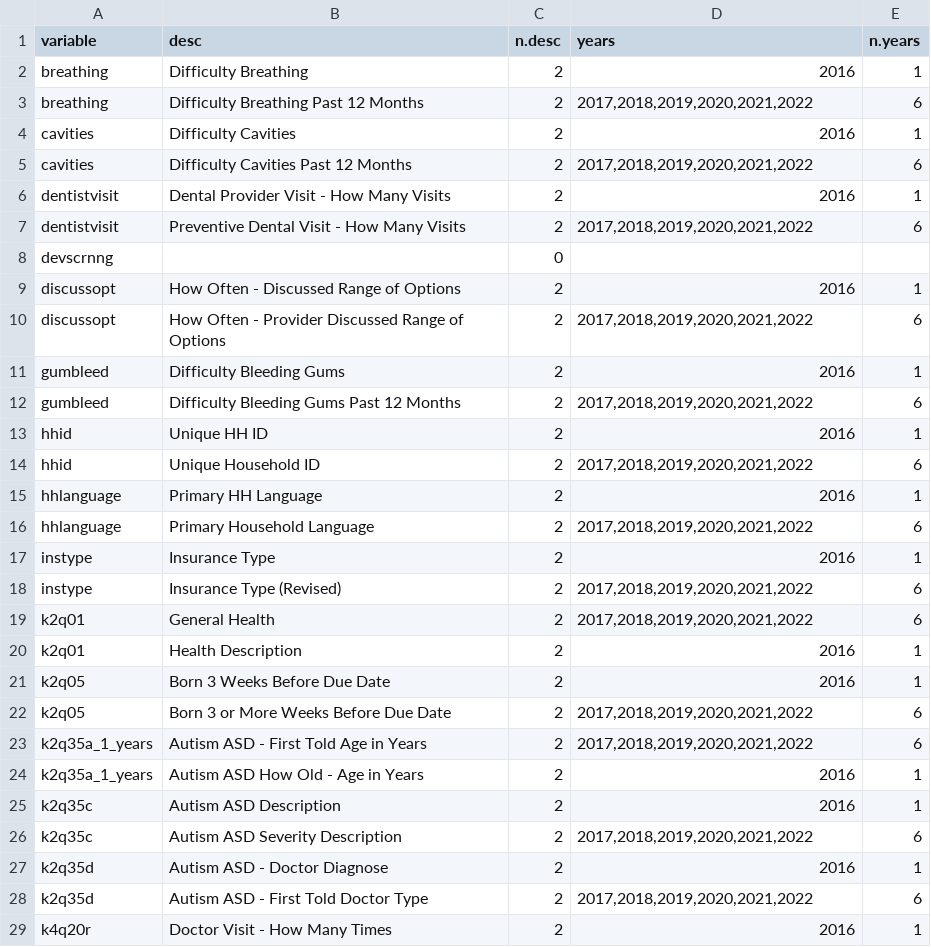
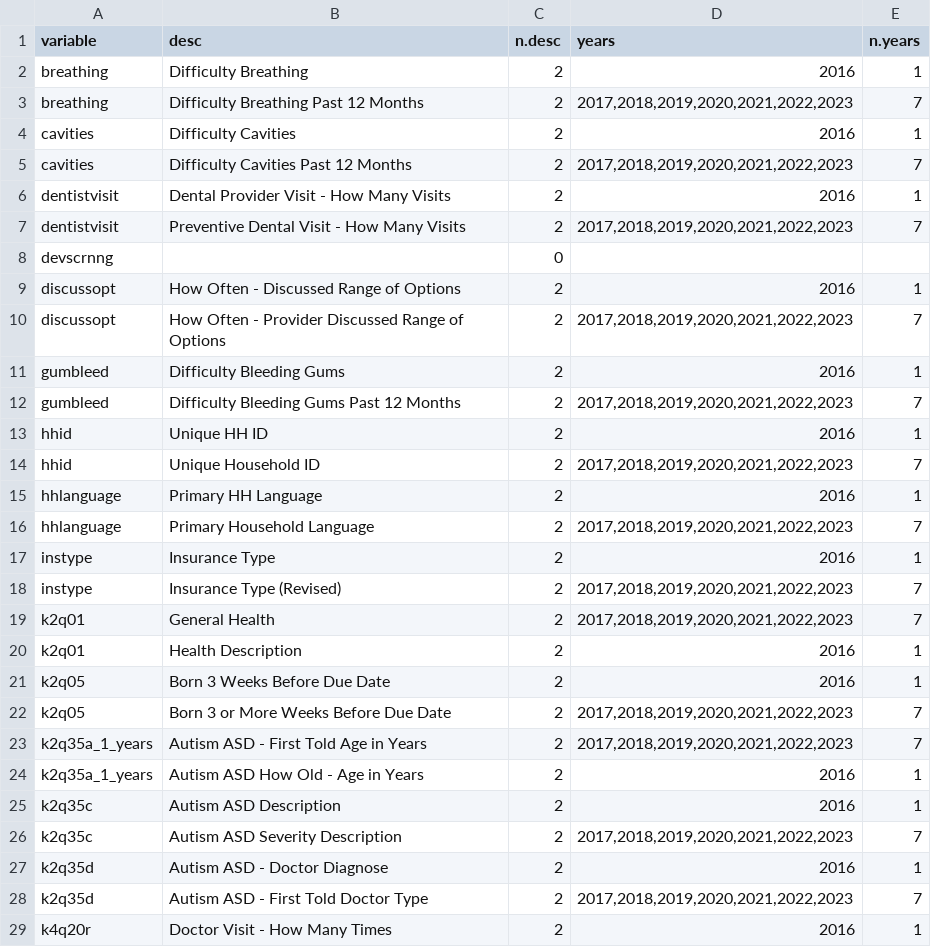
Before and after one commit to vas235/ASG3-machine-learning-prep, a CSV file: clean-data-var-not-one-desc.csv, drawn as a sheet; only a part is shown; the diff covers the shown part only.

```diff
--- a/clean-data-var-not-one-desc.csv
+++ b/clean-data-var-not-one-desc.csv
@@ -2,28 +2,28 @@ variable,desc,n.desc,years,n.years
 breathing,Difficulty Breathing,2,2016,1
-breathing,Difficulty Breathing Past 12 Months,2,"2017,2018,2019,2020,2021,2022",6
+breathing,Difficulty Breathing Past 12 Months,2,"2017,2018,2019,2020,2021,2022,2023",7
 cavities,Difficulty Cavities,2,2016,1
-cavities,Difficulty Cavities Past 12 Months,2,"2017,2018,2019,2020,2021,2022",6
+cavities,Difficulty Cavities Past 12 Months,2,"2017,2018,2019,2020,2021,2022,2023",7
 dentistvisit,Dental Provider Visit - How Many Visits,2,2016,1
-dentistvisit,Preventive Dental Visit - How Many Visits,2,"2017,2018,2019,2020,2021,2022",6
+dentistvisit,Preventive Dental Visit - How Many Visits,2,"2017,2018,2019,2020,2021,2022,2023",7
 devscrnng,,0,,
 discussopt,How Often - Discussed Range of Options,2,2016,1
-discussopt,How Often - Provider Discussed Range of Options,2,"2017,2018,2019,2020,2021,2022",6
+discussopt,How Often - Provider Discussed Range of Options,2,"2017,2018,2019,2020,2021,2022,2023",7
 gumbleed,Difficulty Bleeding Gums,2,2016,1
-gumbleed,Difficulty Bleeding Gums Past 12 Months,2,"2017,2018,2019,2020,2021,2022",6
+gumbleed,Difficulty Bleeding Gums Past 12 Months,2,"2017,2018,2019,2020,2021,2022,2023",7
 hhid,Unique HH ID,2,2016,1
-hhid,Unique Household ID,2,"2017,2018,2019,2020,2021,2022",6
+hhid,Unique Household ID,2,"2017,2018,2019,2020,2021,2022,2023",7
 hhlanguage,Primary HH Language,2,2016,1
-hhlanguage,Primary Household Language,2,"2017,2018,2019,2020,2021,2022",6
+hhlanguage,Primary Household Language,2,"2017,2018,2019,2020,2021,2022,2023",7
 instype,Insurance Type,2,2016,1
-instype,Insurance Type (Revised),2,"2017,2018,2019,2020,2021,2022",6
-k2q01,General Health,2,"2017,2018,2019,2020,2021,2022",6
+instype,Insurance Type (Revised),2,"2017,2018,2019,2020,2021,2022,2023",7
+k2q01,General Health,2,"2017,2018,2019,2020,2021,2022,2023",7
 k2q01,Health Description,2,2016,1
 k2q05,Born 3 Weeks Before Due Date,2,2016,1
-k2q05,Born 3 or More Weeks Before Due Date,2,"2017,2018,2019,2020,2021,2022",6
-k2q35a_1_years,Autism ASD - First Told Age in Years,2,"2017,2018,2019,2020,2021,2022",6
+k2q05,Born 3 or More Weeks Before Due Date,2,"2017,2018,2019,2020,2021,2022,2023",7
+k2q35a_1_years,Autism ASD - First Told Age in Years,2,"2017,2018,2019,2020,2021,2022,2023",7
 k2q35a_1_years,Autism ASD How Old - Age in Years,2,2016,1
 k2q35c,Autism ASD Description,2,2016,1
-k2q35c,Autism ASD Severity Description,2,"2017,2018,2019,2020,2021,2022",6
+k2q35c,Autism ASD Severity Description,2,"2017,2018,2019,2020,2021,2022,2023",7
 k2q35d,Autism ASD - Doctor Diagnose,2,2016,1
-k2q35d,Autism ASD - First Told Doctor Type,2,"2017,2018,2019,2020,2021,2022",6
+k2q35d,Autism ASD - First Told Doctor Type,2,"2017,2018,2019,2020,2021,2022,2023",7
 k4q20r,Doctor Visit - How Many Times,2,2016,1
```
Also changed, not shown: 26 edited cells elsewhere in this file, clean-data-values-only-in-some-years.csv, clean-data-var-all-desc.csv, 5 other files.
